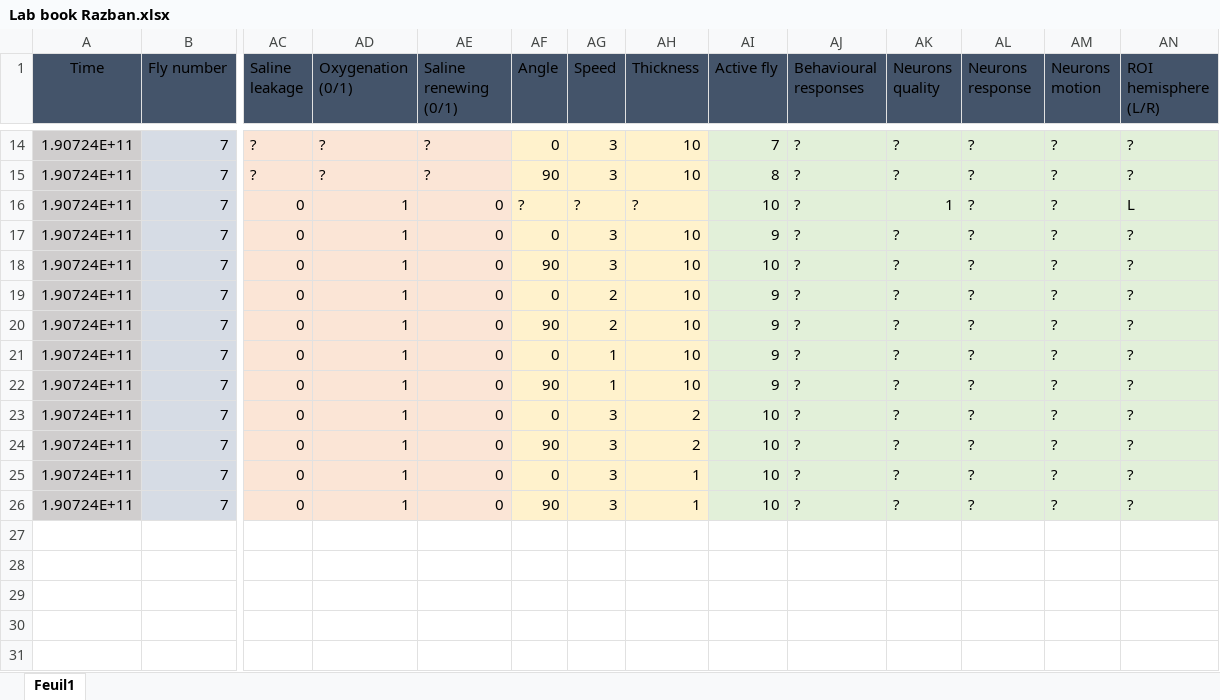
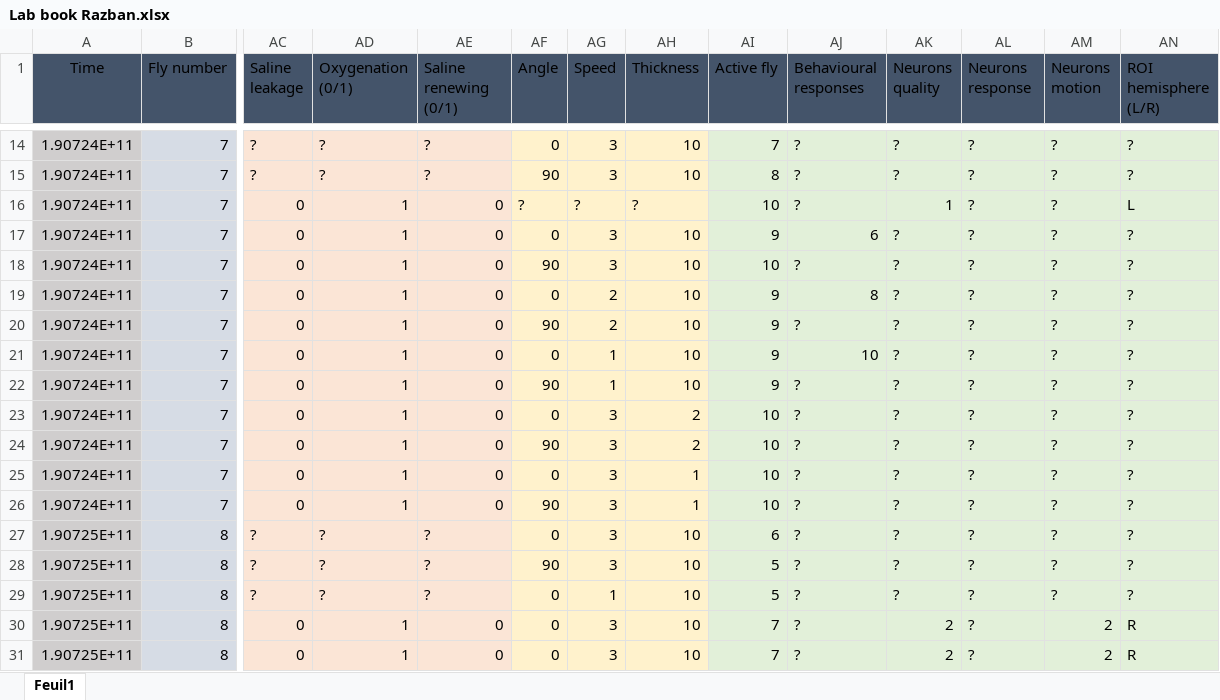
Before and after one commit to KeivanR/PrepStats, an Excel workbook: Lab book Razban.xlsx, sheet Feuil1, drawn as a sheet; only a part is shown, gaps mark what is left out; values as stored, in another font and other column widths than the file's, no borders; table styles not drawn; rows hold the shown columns only; the diff names each change by its address in the sheet, - before the commit and + after, or states it on an @@ line.

Commit message:
Update Lab book Razban.xlsx

```diff
--- a/Lab book Razban.xlsx (sheet Feuil1)
+++ b/Lab book Razban.xlsx (sheet Feuil1)
-AJ17 (Behavioural responses): ?
+AJ17 (Behavioural responses): 6
-AJ19 (Behavioural responses): ?
+AJ19 (Behavioural responses): 8
-AJ21 (Behavioural responses): ?
+AJ21 (Behavioural responses): 10
+row 27: 1.90725E+11 | 8 | ? | ? | ? | 0 | 3 | 10 | 6 | ? | ? | ? | ? | ?
+row 28: 1.90725E+11 | 8 | ? | ? | ? | 90 | 3 | 10 | 5 | ? | ? | ? | ? | ?
+row 29: 1.90725E+11 | 8 | ? | ? | ? | 0 | 1 | 10 | 5 | ? | ? | ? | ? | ?
+row 30: 1.90725E+11 | 8 | 0 | 1 | 0 | 0 | 3 | 10 | 7 | ? | 2 | ? | 2 | R
+row 31: 1.90725E+11 | 8 | 0 | 1 | 0 | 0 | 3 | 10 | 7 | ? | 2 | ? | 2 | R
```
